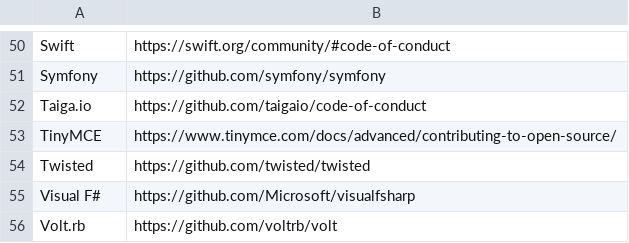
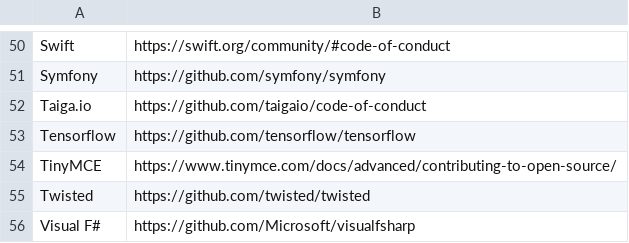
Before and after one commit to EthicalSource/contributor_covenant, a CSV file: static/featured-adopters.csv, drawn as a sheet; only a part is shown, gaps mark what is left out; the shorter side is filled out with more unchanged rows; the diff names each change by its address in the sheet, - before the commit and + after, or states it on an @@ line.

Commit message:
Add tensorflow to featured adopters

```diff
--- a/static/featured-adopters.csv
+++ b/static/featured-adopters.csv
+row 53: Tensorflow | https://github.com/tensorflow/tensorflow
```
Also changed, not shown: static/adopters.csv.
